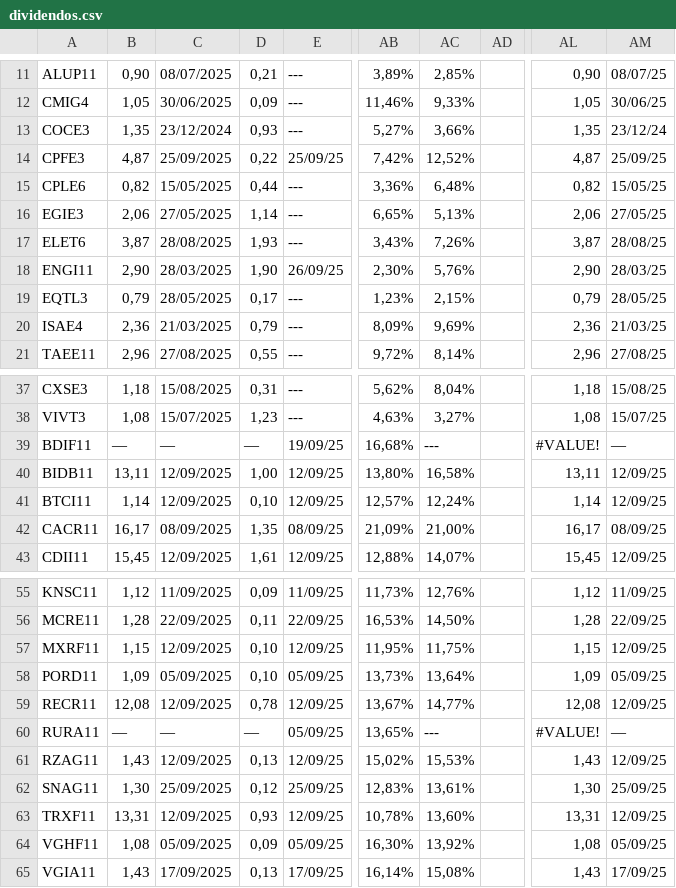
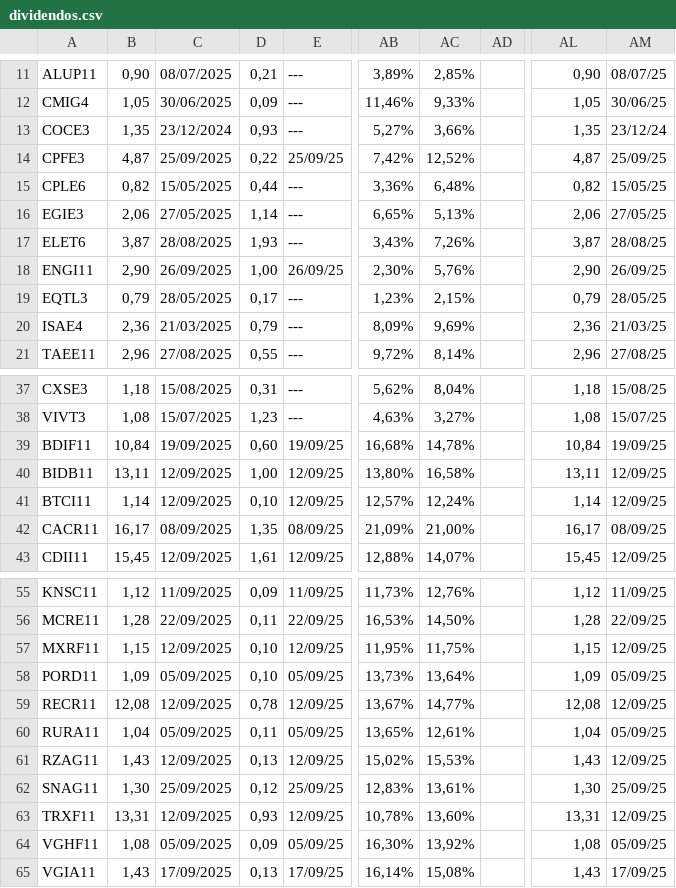
Before and after one commit to rogerioadf/csv-storage, a CSV file: dividendos.csv, drawn as a sheet; only a part is shown, gaps mark what is left out; the diff names each change by its address in the sheet, - before the commit and + after, or states it on an @@ line.

```diff
--- a/dividendos.csv
+++ b/dividendos.csv
-C18: 28/03/2025
+C18: 26/09/2025
-D18: 1,90
+D18: 1,00
-AM18: 28/03/25
+AM18: 26/09/25
-B39: —
+B39: 10,84
-C39: —
+C39: 19/09/2025
-D39: —
+D39: 0,60
-AC39: ---
+AC39: 14,78%
-AL39: #VALUE!
+AL39: 10,84
-AM39: —
+AM39: 19/09/25
-B60: —
+B60: 1,04
-C60: —
+C60: 05/09/2025
-D60: —
+D60: 0,11
-AC60: ---
+AC60: 12,61%
-AL60: #VALUE!
+AL60: 1,04
-AM60: —
+AM60: 05/09/25
```
Also changed, not shown: acoes_tickers.csv, fundamentalista.csv, 1 other file.
